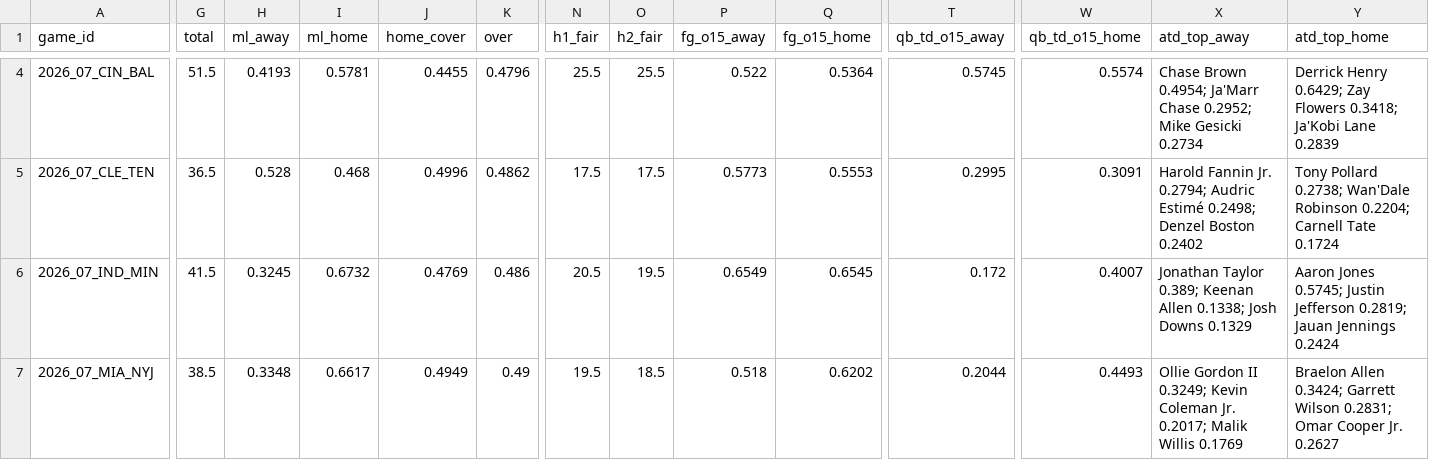
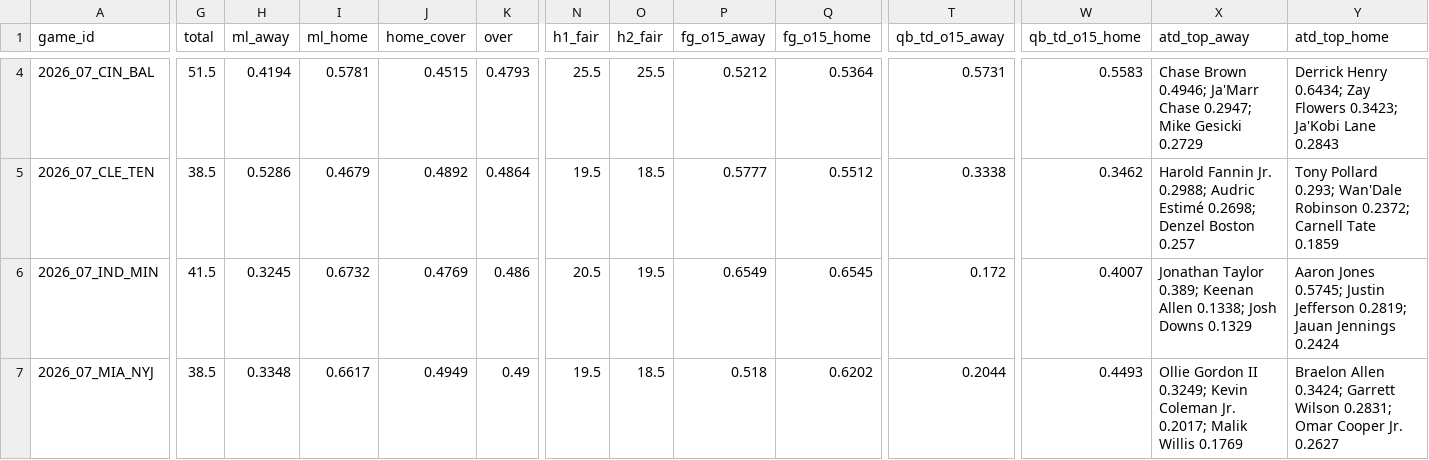
Before and after one commit to Moneyg604/nhl-early-goal, a CSV file: docs/nfl/weeks/2026-w07.csv, drawn as a sheet; only a part is shown, gaps mark what is left out; the diff covers the shown part only; the diff names each change by its address in the sheet, - before the commit and + after, or states it on an @@ line.

```diff
--- a/docs/nfl/weeks/2026-w07.csv
+++ b/docs/nfl/weeks/2026-w07.csv
-H4 (ml_away): 0.4193
+H4 (ml_away): 0.4194
-J4 (home_cover): 0.4455
+J4 (home_cover): 0.4515
-K4 (over): 0.4796
+K4 (over): 0.4793
-P4 (fg_o15_away): 0.522
+P4 (fg_o15_away): 0.5212
-T4 (qb_td_o15_away): 0.5745
+T4 (qb_td_o15_away): 0.5731
-W4 (qb_td_o15_home): 0.5574
+W4 (qb_td_o15_home): 0.5583
-X4 (atd_top_away): Chase Brown 0.4954; Ja'Marr Chase 0.2952; Mike Gesicki 0.2734
+X4 (atd_top_away): Chase Brown 0.4946; Ja'Marr Chase 0.2947; Mike Gesicki 0.2729
-Y4 (atd_top_home): Derrick Henry 0.6429; Zay Flowers 0.3418; Ja'Kobi Lane 0.2839
+Y4 (atd_top_home): Derrick Henry 0.6434; Zay Flowers 0.3423; Ja'Kobi Lane 0.2843
-G5 (total): 36.5
+G5 (total): 38.5
-H5 (ml_away): 0.528
+H5 (ml_away): 0.5286
-I5 (ml_home): 0.468
+I5 (ml_home): 0.4679
-J5 (home_cover): 0.4996
+J5 (home_cover): 0.4892
-K5 (over): 0.4862
+K5 (over): 0.4864
-N5 (h1_fair): 17.5
+N5 (h1_fair): 19.5
-O5 (h2_fair): 17.5
+O5 (h2_fair): 18.5
-P5 (fg_o15_away): 0.5773
+P5 (fg_o15_away): 0.5777
-Q5 (fg_o15_home): 0.5553
+Q5 (fg_o15_home): 0.5512
-T5 (qb_td_o15_away): 0.2995
+T5 (qb_td_o15_away): 0.3338
-W5 (qb_td_o15_home): 0.3091
+W5 (qb_td_o15_home): 0.3462
-X5 (atd_top_away): …Fannin Jr. 0.2794; Audric Estimé 0.2498; Denzel Boston 0.2402
+X5 (atd_top_away): …Fannin Jr. 0.2988; Audric Estimé 0.2698; Denzel Boston 0.257
-Y5 (atd_top_home): Tony Pollard 0.2738; Wan'Dale Robinson 0.2204; Carnell Tate 0.1724
+Y5 (atd_top_home): Tony Pollard 0.293; Wan'Dale Robinson 0.2372; Carnell Tate 0.1859
```
Also changed, not shown: 107 edited cells elsewhere in this file, 10 other files.
